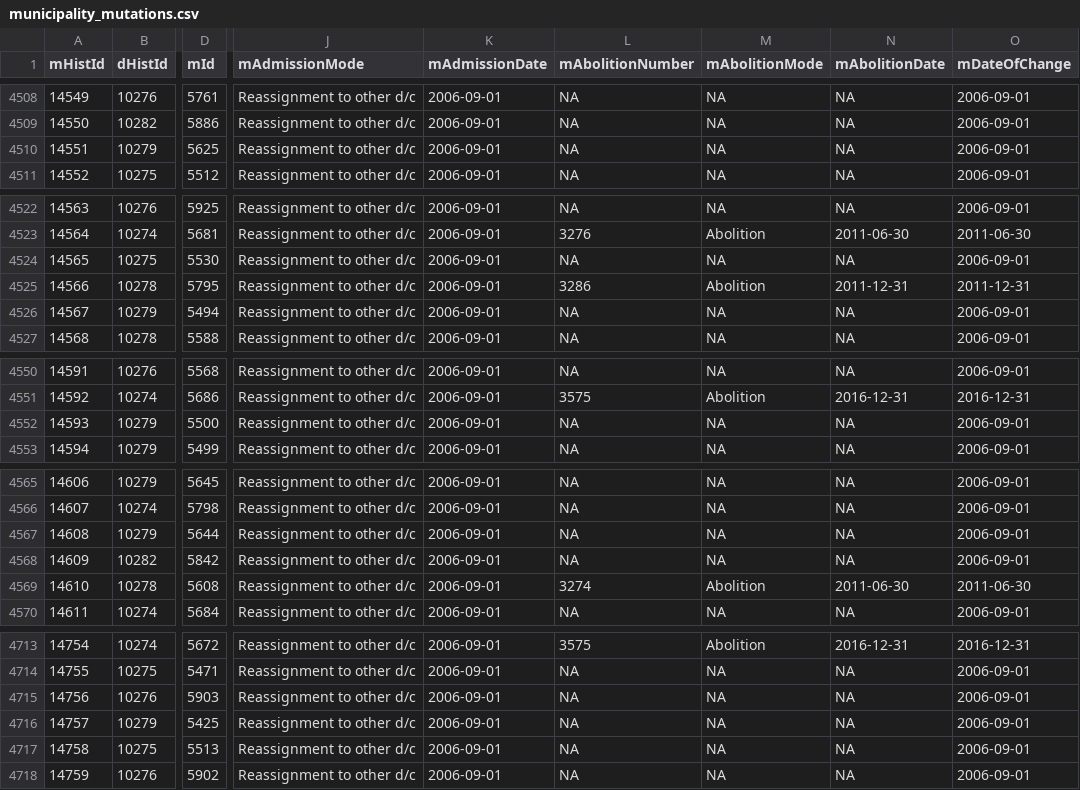
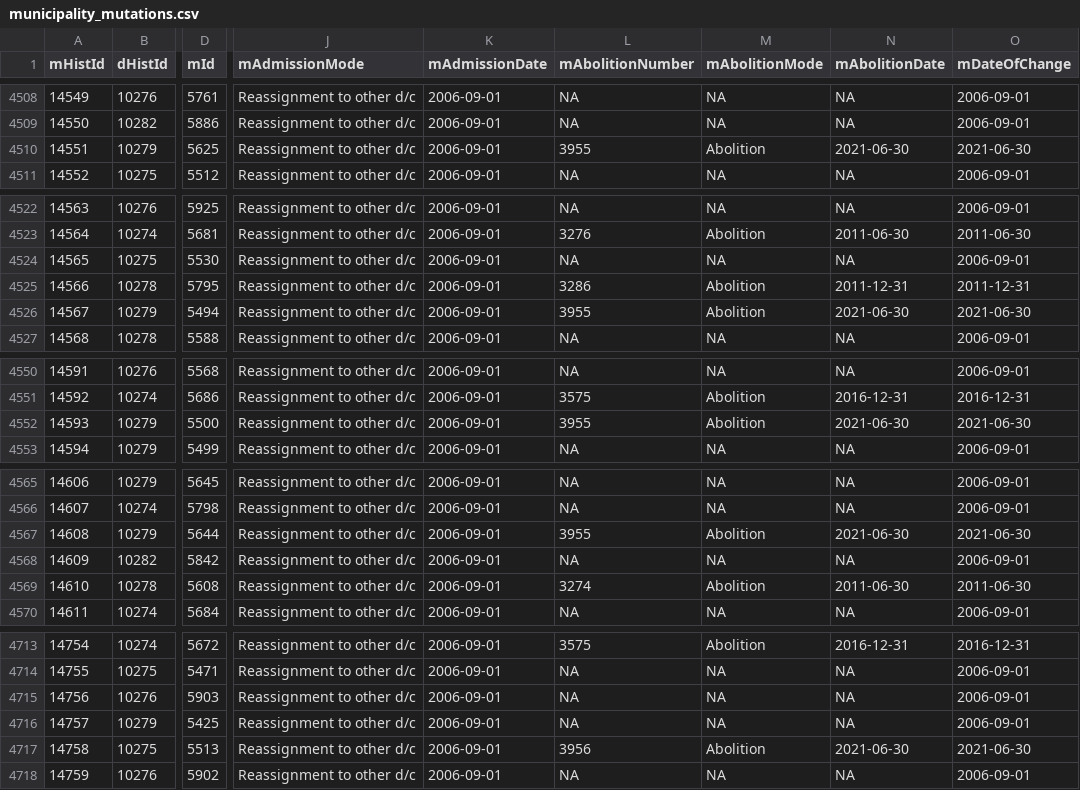
Before and after one commit to cynkra/munch, a CSV file: inst/csv/mut/municipality_mutations.csv, drawn as a sheet; only a part is shown, gaps mark what is left out; the diff covers the shown part only; the diff names each change by its address in the sheet, - before the commit and + after, or states it on an @@ line.

```diff
--- a/inst/csv/mut/municipality_mutations.csv
+++ b/inst/csv/mut/municipality_mutations.csv
-L4510 (mAbolitionNumber): NA
+L4510 (mAbolitionNumber): 3955
-M4510 (mAbolitionMode): NA
+M4510 (mAbolitionMode): Abolition
-N4510 (mAbolitionDate): NA
+N4510 (mAbolitionDate): 2021-06-30
-O4510 (mDateOfChange): 2006-09-01
+O4510 (mDateOfChange): 2021-06-30
-L4526 (mAbolitionNumber): NA
+L4526 (mAbolitionNumber): 3955
-M4526 (mAbolitionMode): NA
+M4526 (mAbolitionMode): Abolition
-N4526 (mAbolitionDate): NA
+N4526 (mAbolitionDate): 2021-06-30
-O4526 (mDateOfChange): 2006-09-01
+O4526 (mDateOfChange): 2021-06-30
-L4552 (mAbolitionNumber): NA
+L4552 (mAbolitionNumber): 3955
-M4552 (mAbolitionMode): NA
+M4552 (mAbolitionMode): Abolition
-N4552 (mAbolitionDate): NA
+N4552 (mAbolitionDate): 2021-06-30
-O4552 (mDateOfChange): 2006-09-01
+O4552 (mDateOfChange): 2021-06-30
-L4567 (mAbolitionNumber): NA
+L4567 (mAbolitionNumber): 3955
-M4567 (mAbolitionMode): NA
+M4567 (mAbolitionMode): Abolition
-N4567 (mAbolitionDate): NA
+N4567 (mAbolitionDate): 2021-06-30
-O4567 (mDateOfChange): 2006-09-01
+O4567 (mDateOfChange): 2021-06-30
-L4717 (mAbolitionNumber): NA
+L4717 (mAbolitionNumber): 3956
-M4717 (mAbolitionMode): NA
+M4717 (mAbolitionMode): Abolition
-N4717 (mAbolitionDate): NA
+N4717 (mAbolitionDate): 2021-06-30
-O4717 (mDateOfChange): 2006-09-01
+O4717 (mDateOfChange): 2021-06-30
```
Also changed, not shown: 3 added rows and 28 edited cells elsewhere in this file, 1 other file.
